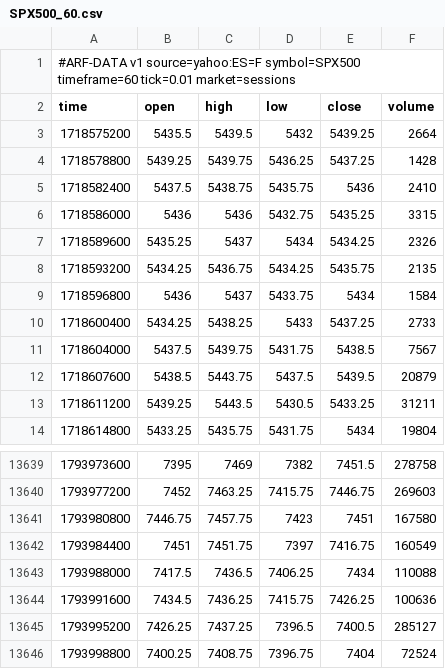
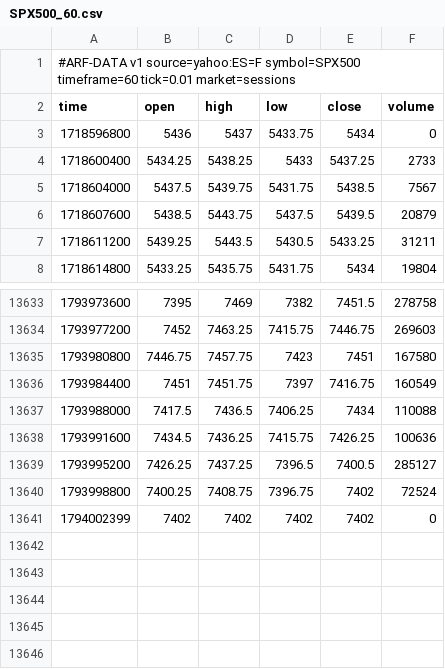
Before and after one commit to Dezmortual/Claude-, a CSV file: arf-os-studio/platform/data/SPX500_60.csv, drawn as a sheet; only a part is shown, gaps mark what is left out.

```diff
--- a/arf-os-studio/platform/data/SPX500_60.csv
+++ b/arf-os-studio/platform/data/SPX500_60.csv
@@ -2,9 +2,3 @@
 time,open,high,low,close,volume
-1718575200,5435.5,5439.5,5432,5439.25,2664
-1718578800,5439.25,5439.75,5436.25,5437.25,1428
-1718582400,5437.5,5438.75,5435.75,5436,2410
-1718586000,5436,5436,5432.75,5435.25,3315
-1718589600,5435.25,5437,5434,5434.25,2326
-1718593200,5434.25,5436.75,5434.25,5435.75,2135
-1718596800,5436,5437,5433.75,5434,1584
+1718596800,5436,5437,5433.75,5434,0
 1718600400,5434.25,5438.25,5433,5437.25,2733
@@ -13645,2 +13639,3 @@ time,open,high,low,close,volume
 1793995200,7426.25,7437.25,7396.5,7400.5,285127
-1793998800,7400.25,7408.75,7396.75,7404,72524
+1793998800,7400.25,7408.75,7396.75,7402,72524
+1794002399,7402,7402,7402,7402,0
```
Also changed, not shown: arf-os-studio/platform/data/NAS100_60.csv, arf-os-studio/platform/data/PAXGUSDT_60.csv, 37 other files.
